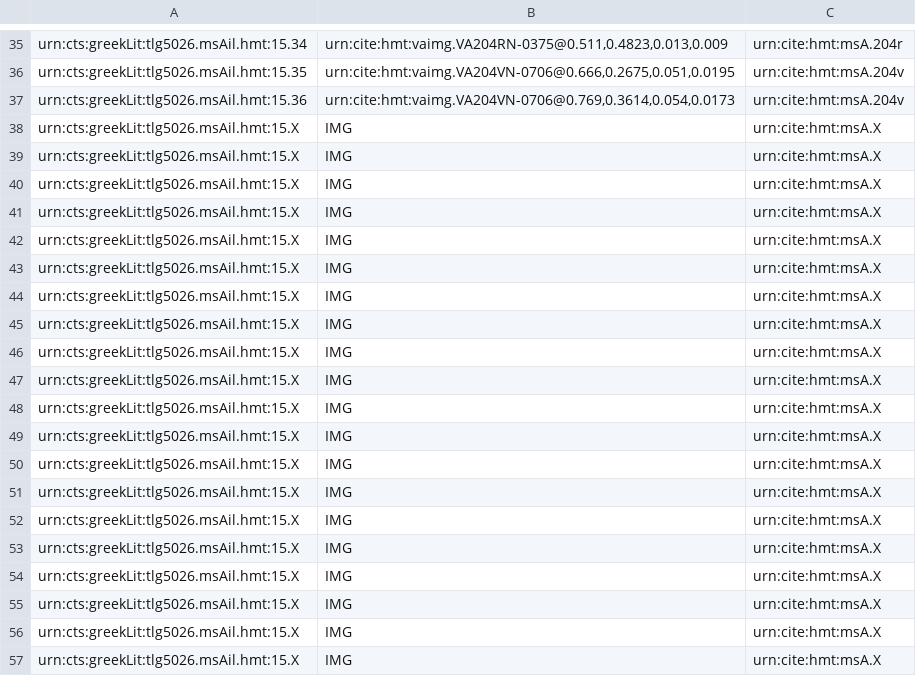
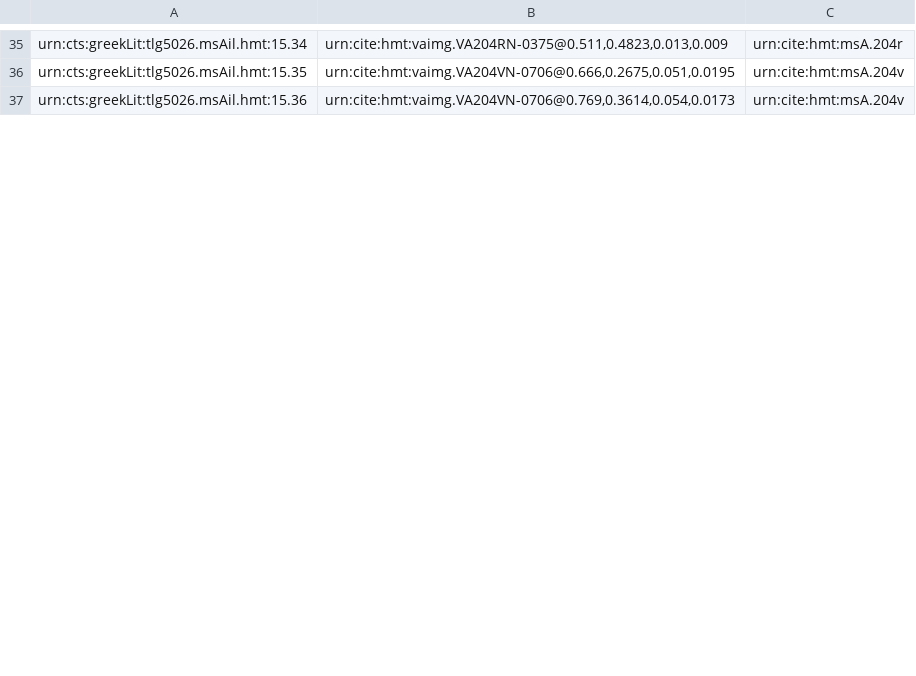
Before and after one commit to cjschu17/closed-venA-15, a CSV file: Collections/venA-interlinear.csv, drawn as a sheet; only a part is shown, gaps mark what is left out; the diff covers the shown part only.

Commit message:
Update venA-interlinear.csv
1 interlinear on 205v

```diff
--- a/Collections/venA-interlinear.csv
+++ b/Collections/venA-interlinear.csv
@@ -37,21 +37 @@ urn:cts:greekLit:tlg5026.msAil.hmt:15.35,"urn:cite:hmt:vaimg.VA204VN-0706@0.666,
 urn:cts:greekLit:tlg5026.msAil.hmt:15.36,"urn:cite:hmt:vaimg.VA204VN-0706@0.769,0.3614,0.054,0.0173",urn:cite:hmt:msA.204v
-urn:cts:greekLit:tlg5026.msAil.hmt:15.X,"IMG",urn:cite:hmt:msA.X
-urn:cts:greekLit:tlg5026.msAil.hmt:15.X,"IMG",urn:cite:hmt:msA.X
-urn:cts:greekLit:tlg5026.msAil.hmt:15.X,"IMG",urn:cite:hmt:msA.X
-urn:cts:greekLit:tlg5026.msAil.hmt:15.X,"IMG",urn:cite:hmt:msA.X
-urn:cts:greekLit:tlg5026.msAil.hmt:15.X,"IMG",urn:cite:hmt:msA.X
-urn:cts:greekLit:tlg5026.msAil.hmt:15.X,"IMG",urn:cite:hmt:msA.X
-urn:cts:greekLit:tlg5026.msAil.hmt:15.X,"IMG",urn:cite:hmt:msA.X
-urn:cts:greekLit:tlg5026.msAil.hmt:15.X,"IMG",urn:cite:hmt:msA.X
-urn:cts:greekLit:tlg5026.msAil.hmt:15.X,"IMG",urn:cite:hmt:msA.X
-urn:cts:greekLit:tlg5026.msAil.hmt:15.X,"IMG",urn:cite:hmt:msA.X
-urn:cts:greekLit:tlg5026.msAil.hmt:15.X,"IMG",urn:cite:hmt:msA.X
-urn:cts:greekLit:tlg5026.msAil.hmt:15.X,"IMG",urn:cite:hmt:msA.X
-urn:cts:greekLit:tlg5026.msAil.hmt:15.X,"IMG",urn:cite:hmt:msA.X
-urn:cts:greekLit:tlg5026.msAil.hmt:15.X,"IMG",urn:cite:hmt:msA.X
-urn:cts:greekLit:tlg5026.msAil.hmt:15.X,"IMG",urn:cite:hmt:msA.X
-urn:cts:greekLit:tlg5026.msAil.hmt:15.X,"IMG",urn:cite:hmt:msA.X
-urn:cts:greekLit:tlg5026.msAil.hmt:15.X,"IMG",urn:cite:hmt:msA.X
-urn:cts:greekLit:tlg5026.msAil.hmt:15.X,"IMG",urn:cite:hmt:msA.X
-urn:cts:greekLit:tlg5026.msAil.hmt:15.X,"IMG",urn:cite:hmt:msA.X
-urn:cts:greekLit:tlg5026.msAil.hmt:15.X,"IMG",urn:cite:hmt:msA.X
```
Also changed, not shown: 1 added row and 9 removed rows elsewhere in this file.
